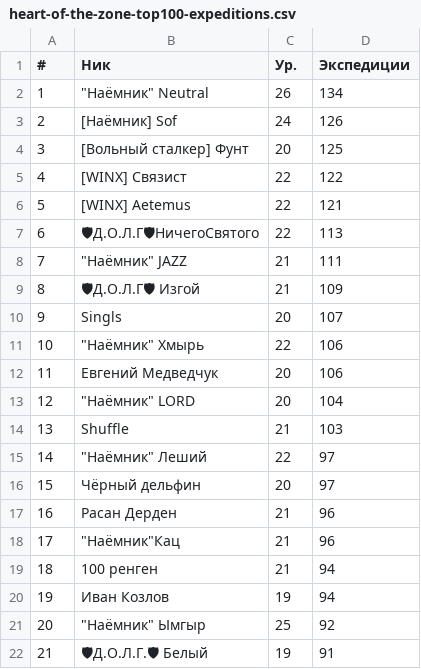
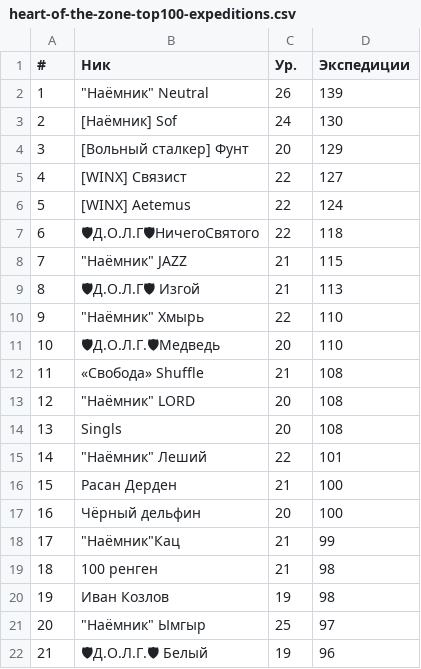
Before and after one commit to Sof-oss/helper, a CSV file: heart-of-the-zone-top100-expeditions.csv, drawn as a sheet; only a part is shown; the diff covers the shown part only.

```diff
--- a/heart-of-the-zone-top100-expeditions.csv
+++ b/heart-of-the-zone-top100-expeditions.csv
@@ -1,22 +1,22 @@
 #,Ник,Ур.,Экспедиции
-1,"""Наёмник"" Neutral",26,134
-2,[Наёмник] Sof,24,126
-3,[Вольный сталкер] Фунт,20,125
-4,[WINX] Связист,22,122
-5,[WINX] Aetemus,22,121
-6,🛡Д.О.Л.Г🛡НичегоСвятого,22,113
-7,"""Наёмник"" JAZZ",21,111
-8,🛡Д.О.Л.Г🛡 Изгой,21,109
-9,Singls,20,107
-10,"""Наёмник"" Хмырь",22,106
-11,Евгений Медведчук,20,106
-12,"""Наёмник"" LORD",20,104
-13,Shuffle,21,103
-14,"""Наёмник"" Леший",22,97
-15,Чёрный дельфин,20,97
-16,Расан Дерден,21,96
-17,"""Наёмник""Кац",21,96
-18,100 ренген,21,94
-19,Иван Козлов,19,94
-20,"""Наёмник"" Ымгыр",25,92
-21,🛡Д.О.Л.Г.🛡 Белый,19,91
+1,"""Наёмник"" Neutral",26,139
+2,[Наёмник] Sof,24,130
+3,[Вольный сталкер] Фунт,20,129
+4,[WINX] Связист,22,127
+5,[WINX] Aetemus,22,124
+6,🛡Д.О.Л.Г🛡НичегоСвятого,22,118
+7,"""Наёмник"" JAZZ",21,115
+8,🛡Д.О.Л.Г🛡 Изгой,21,113
+9,"""Наёмник"" Хмырь",22,110
+10,🛡Д.О.Л.Г.🛡Медведь,20,110
+11,«Свобода» Shuffle,21,108
+12,"""Наёмник"" LORD",20,108
+13,Singls,20,108
+14,"""Наёмник"" Леший",22,101
+15,Расан Дерден,21,100
+16,Чёрный дельфин,20,100
+17,"""Наёмник""Кац",21,99
+18,100 ренген,21,98
+19,Иван Козлов,19,98
+20,"""Наёмник"" Ымгыр",25,97
+21,🛡Д.О.Л.Г.🛡 Белый,19,96
```
Also changed, not shown: 114 edited cells elsewhere in this file, heart-of-the-zone-top100-camp_defenses.csv, heart-of-the-zone-top100-talents.csv, 8 other files.
